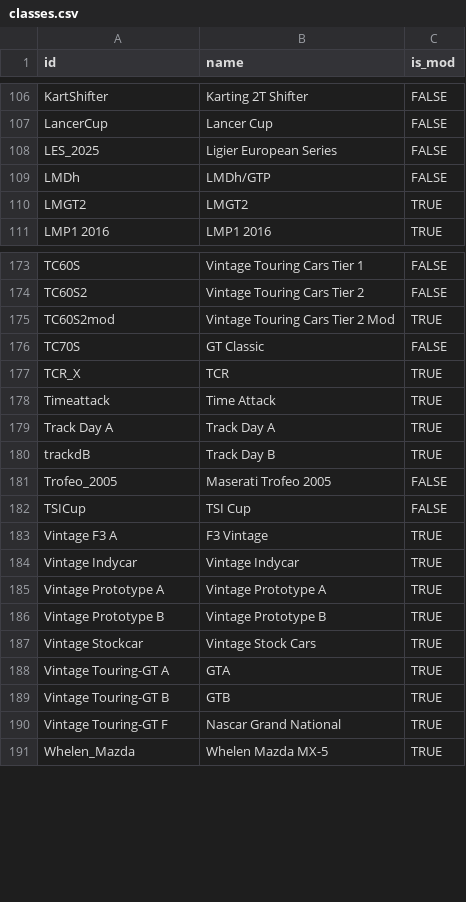
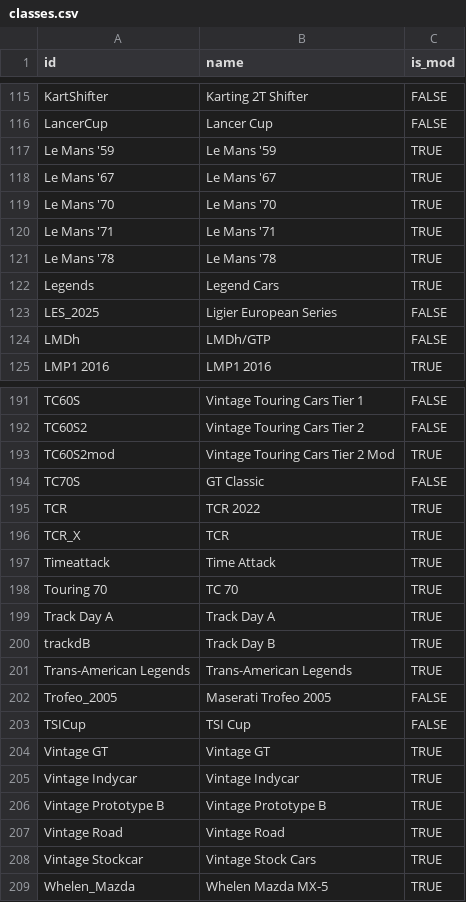
Before and after one commit to vdubuisson/race-pace-championships-management, a CSV file: docs/resources/base/classes.csv, drawn as a sheet; only a part is shown, gaps mark what is left out; the diff covers the shown part only.

```diff
--- a/docs/resources/base/classes.csv
+++ b/docs/resources/base/classes.csv
@@ -107,5 +116,10 @@ KartShifter,Karting 2T Shifter,FALSE
 LancerCup,Lancer Cup,FALSE
+Le Mans '59,Le Mans '59,TRUE
+Le Mans '67,Le Mans '67,TRUE
+Le Mans '70,Le Mans '70,TRUE
+Le Mans '71,Le Mans '71,TRUE
+Le Mans '78,Le Mans '78,TRUE
+Legends,Legend Cars,TRUE
 LES_2025,Ligier European Series,FALSE
 LMDh,LMDh/GTP,FALSE
-LMGT2,LMGT2,TRUE
 LMP1 2016,LMP1 2016,TRUE
@@ -176,16 +194,16 @@ TC60S2mod,Vintage Touring Cars Tier 2 Mod,TRUE
 TC70S,GT Classic,FALSE
+TCR,TCR 2022,TRUE
 TCR_X,TCR,TRUE
 Timeattack,Time Attack,TRUE
+Touring 70,TC 70,TRUE
 Track Day A,Track Day A,TRUE
 trackdB,Track Day B,TRUE
+Trans-American Legends,Trans-American Legends,TRUE
 Trofeo_2005,Maserati Trofeo 2005,FALSE
 TSICup,TSI Cup,FALSE
-Vintage F3 A,F3 Vintage,TRUE
+Vintage GT,Vintage GT,TRUE
 Vintage Indycar,Vintage Indycar,TRUE
-Vintage Prototype A,Vintage Prototype A,TRUE
 Vintage Prototype B,Vintage Prototype B,TRUE
+Vintage Road,Vintage Road,TRUE
 Vintage Stockcar,Vintage Stock Cars,TRUE
-Vintage Touring-GT A,GTA,TRUE
-Vintage Touring-GT B,GTB,TRUE
-Vintage Touring-GT F,Nascar Grand National,TRUE
 Whelen_Mazda,Whelen Mazda MX-5,TRUE
```
Also changed, not shown: 29 added rows, 16 removed rows and 8 edited cells elsewhere in this file, docs/resources/base/models.csv, docs/resources/base/tracks.csv, 2 other files.
